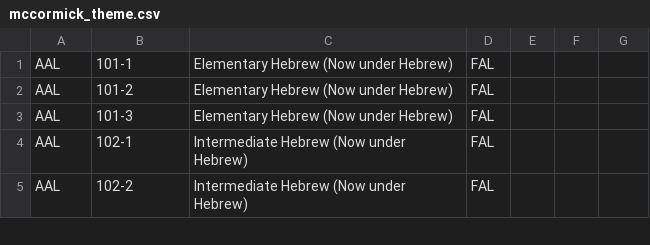
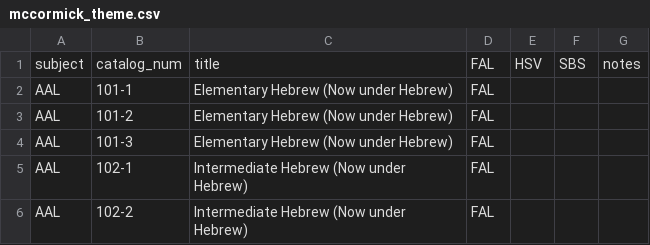
Before and after one commit to AlJohri/nuctec, a CSV file: mccormick_theme.csv, drawn as a sheet; only a part is shown; the diff names each change by its address in the sheet, - before the commit and + after, or states it on an @@ line.

```diff
--- a/mccormick_theme.csv
+++ b/mccormick_theme.csv
+row 1: subject | catalog_num | title | FAL | HSV | SBS | notes
```
Also changed, not shown: 2 other files.
